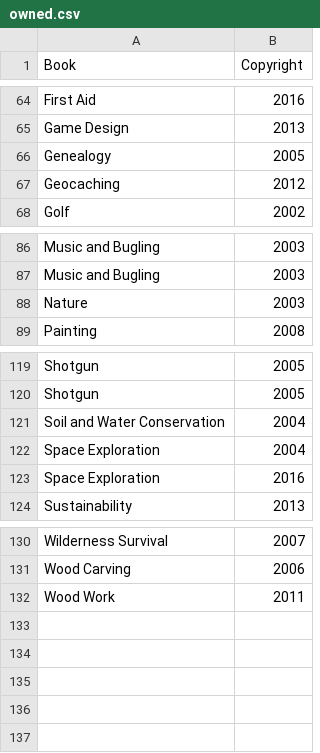
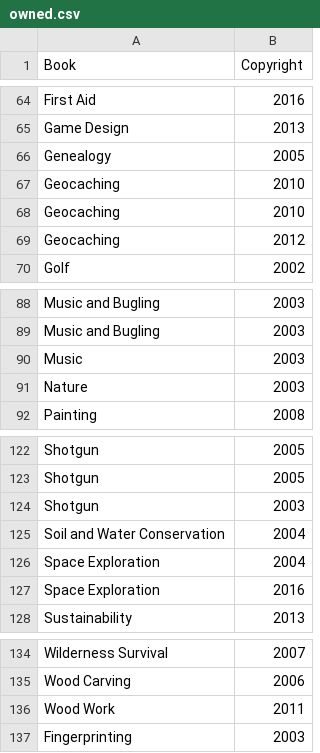
Before and after one commit to connorslade/misc, a CSV file: Other/badge_inventory/owned.csv, drawn as a sheet; only a part is shown, gaps mark what is left out.

Commit message:
Update badgelists

```diff
--- a/Other/badge_inventory/owned.csv
+++ b/Other/badge_inventory/owned.csv
@@ -66,2 +66,4 @@ Game Design,2013
 Genealogy,2005
+Geocaching,2010
+Geocaching,2010
 Geocaching,2012
@@ -87,2 +89,3 @@ Music and Bugling,2003
 Music and Bugling,2003
+Music,2003
 Nature,2003
@@ -120,2 +123,3 @@ Shotgun,2005
 Shotgun,2005
+Shotgun,2003
 Soil and Water Conservation,2004
@@ -132 +136,2 @@ Wood Carving,2006
 Wood Work,2011
+Fingerprinting,2003
```
Also changed, not shown: 1 other file.
